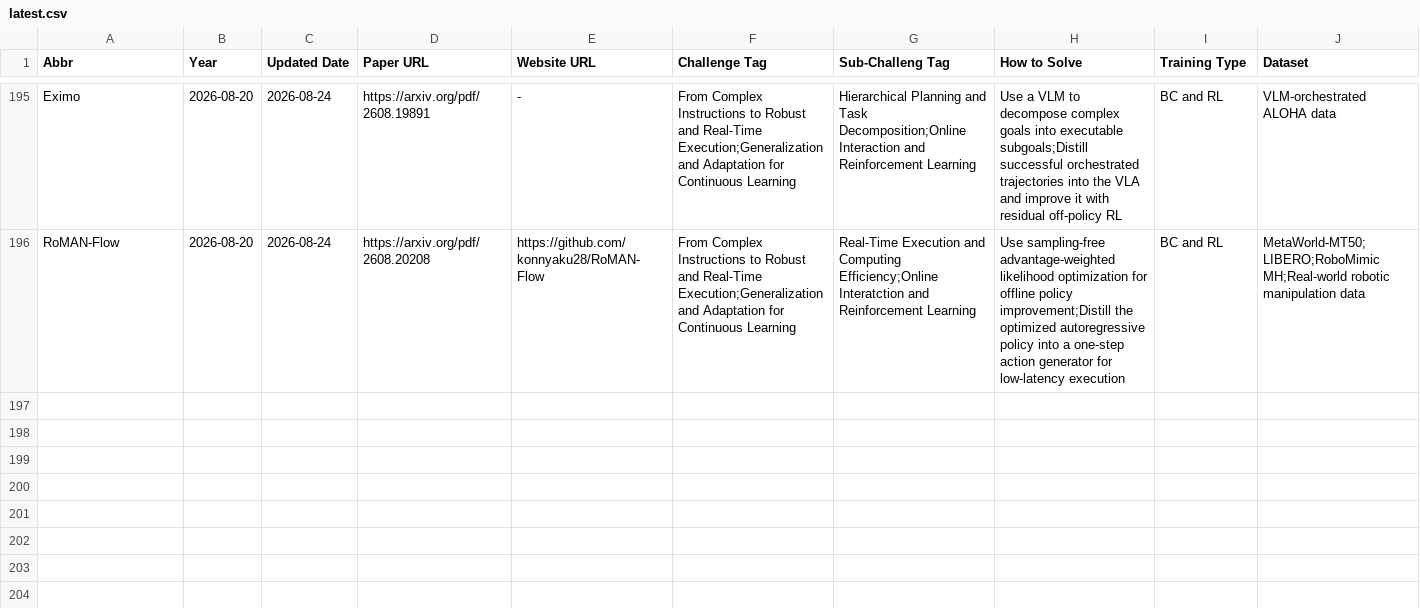
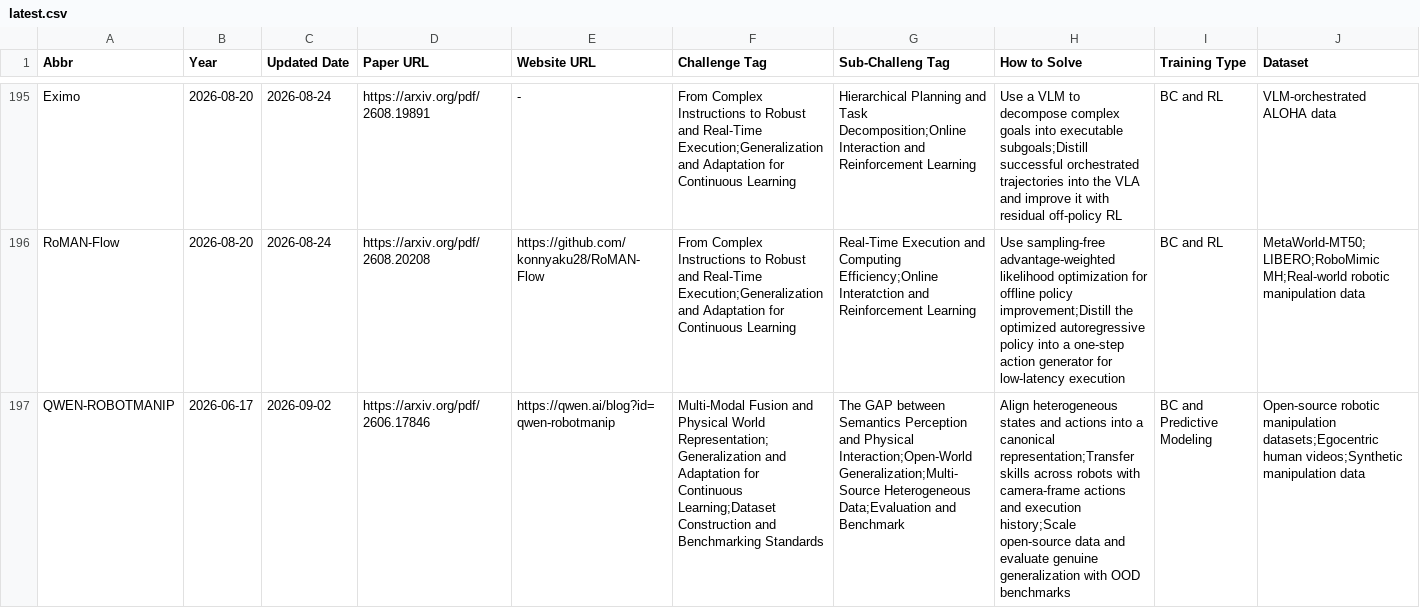
Before and after one commit to SuyuZ1/VLA-Survey-Anatomy, a CSV file: data/latest.csv, drawn as a sheet; only a part is shown, gaps mark what is left out; rows hold the shown columns only; the diff covers the shown part only; the diff names each change by its address in the sheet, - before the commit and + after, or states it on an @@ line.

Commit message:
papers uploaded

```diff
--- a/data/latest.csv
+++ b/data/latest.csv
+row 197: QWEN-ROBOTMANIP | 2026-06-17 | 2026-09-02 | https://arxiv.org/pdf/2606.17846 | https://qwen.ai/blog?id=qwen-robotmanip | Multi-Modal Fusion and Physical World Representation;Generalization and Adaptation for Continuous Learning;Dataset Construction and Benchmarking Standards | The GAP between Semantics Perception and Physical Interaction;Open-World Generalization;Multi-Source Heterogeneous Data;Evaluation and Benchmark | Align heterogeneous states and actions into a canonical representation;Transfer skills across robots with camera-frame actions and execution history;Scale open-source data and evaluate genuine generalization with OOD benchmarks | BC and Predictive Modeling | Open-source robotic manipulation datasets;Egocentric human videos;Synthetic manipulation data
```
Also changed, not shown: 2 added rows elsewhere in this file, data/vla_data.csv.
